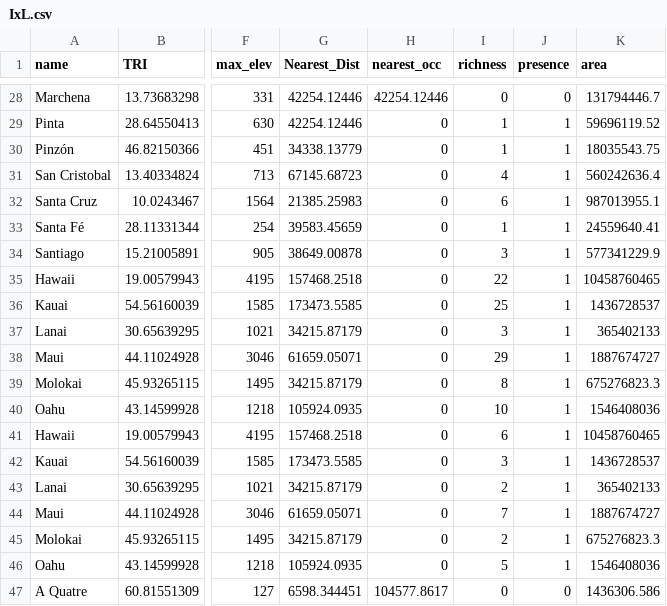
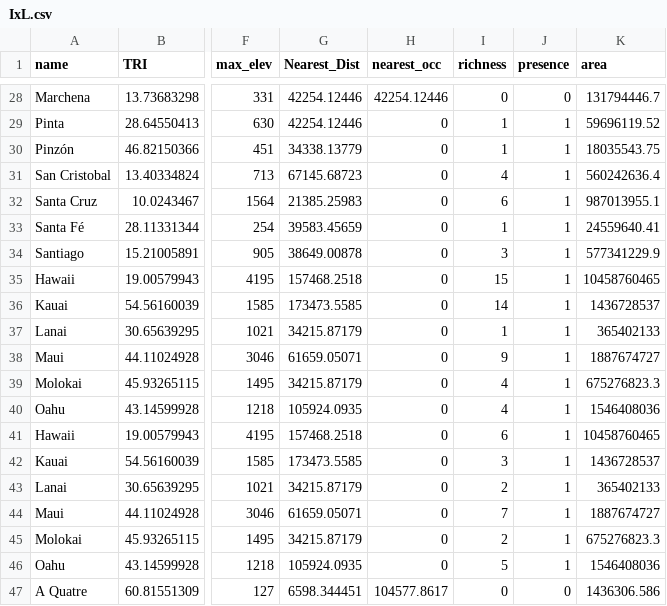
Before and after one commit to datadiversitylab/AdaptiveRadiationComp, a CSV file: Summary_Files/IxL.csv, drawn as a sheet; only a part is shown, gaps mark what is left out; the diff names each change by its address in the sheet, - before the commit and + after, or states it on an @@ line.

```diff
--- a/Summary_Files/IxL.csv
+++ b/Summary_Files/IxL.csv
-I35 (richness): 22
+I35 (richness): 15
-I36 (richness): 25
+I36 (richness): 14
-I37 (richness): 3
+I37 (richness): 1
-I38 (richness): 29
+I38 (richness): 9
-I39 (richness): 8
+I39 (richness): 4
-I40 (richness): 10
+I40 (richness): 4
```
Also changed, not shown: Summary_Files/richness_conf_df.csv, power/power_lineages.csv, 22 other files.
